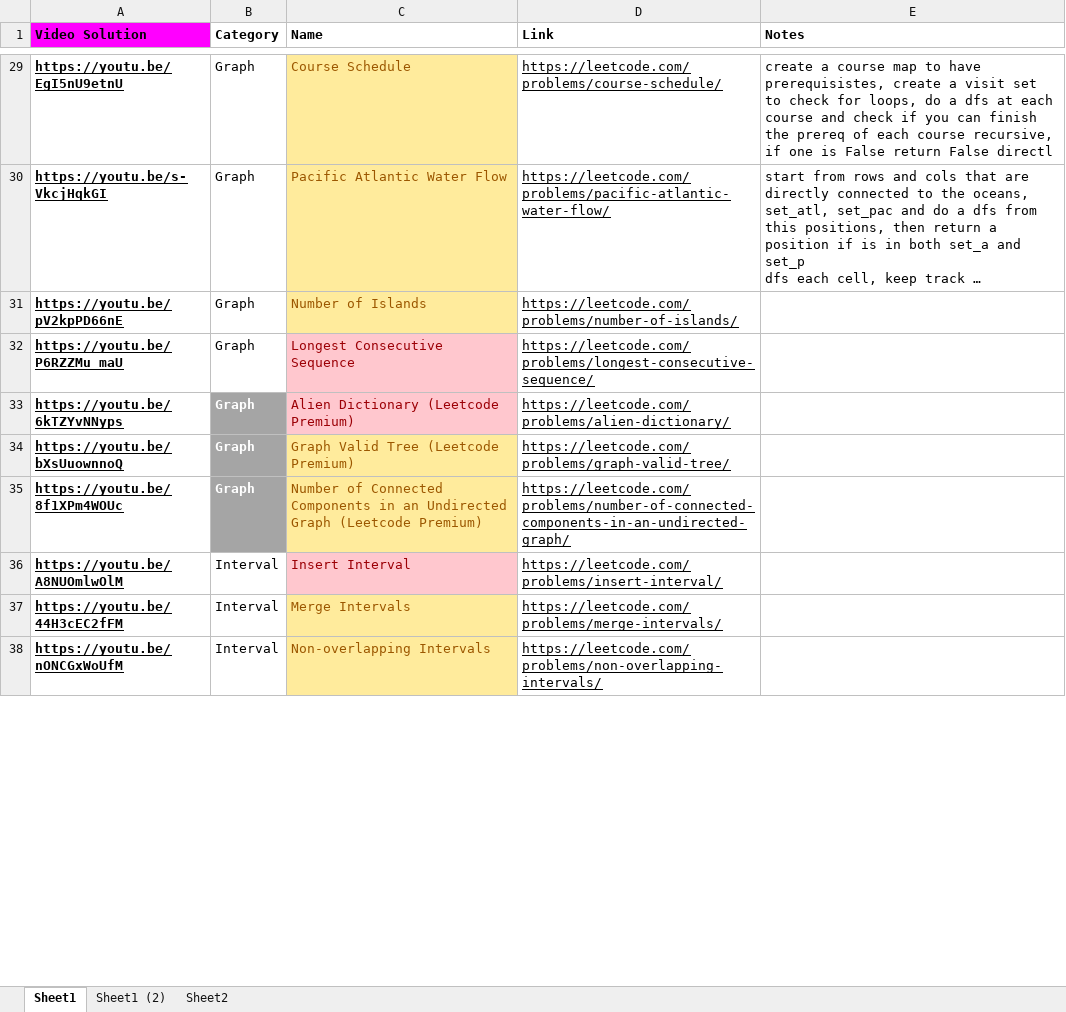
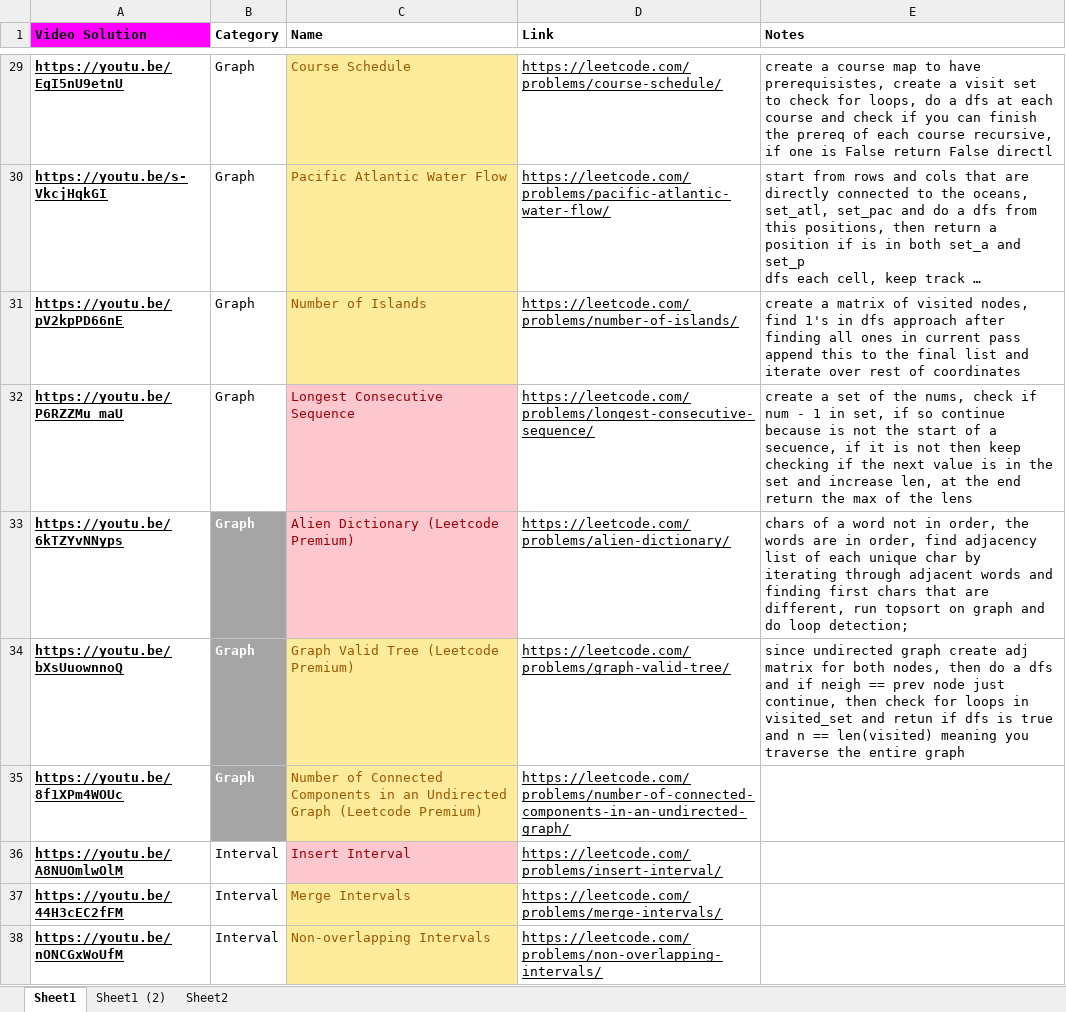
Before and after one commit to AndresMontero/coding_interview, an Excel workbook: Leetcode 75 Questions.xlsx, sheet Sheet1, drawn as a sheet; only a part is shown, gaps mark what is left out; long unchanged cells end in …; values as stored, in another font and other column widths than the file's, no borders; the diff covers the shown part only; the diff names each change by its address in the sheet, - before the commit and + after, or states it on an @@ line.

```diff
--- a/Leetcode 75 Questions.xlsx (sheet Sheet1)
+++ b/Leetcode 75 Questions.xlsx (sheet Sheet1)
-E31 (Notes): (empty)
+E31 (Notes): create a matrix of visited nodes, find 1's in dfs approach after finding all ones in current pass append this to the final list and iterate over rest of coordinates
-E32 (Notes): (empty)
+E32 (Notes): create a set of the nums, check if num - 1 in set, if so continue because is not the start of a secuence, if it is not then keep checking if the next value is in the set and increase len, at the end return the max of the lens
-E33 (Notes): (empty)
+E33 (Notes): chars of a word not in order, the words are in order, find adjacency list of each unique char by iterating through adjacent words and finding first chars that are different, run topsort on graph and do loop detection;
-E34 (Notes): (empty)
+E34 (Notes): since undirected graph create adj matrix for both nodes, then do a dfs and if neigh == prev node just continue, then check for loops in visited_set and retun if dfs is true and n == len(visited) meaning you traverse the entire graph
```
Also changed, not shown: 13 edited cells and cell formats elsewhere in this sheet.
